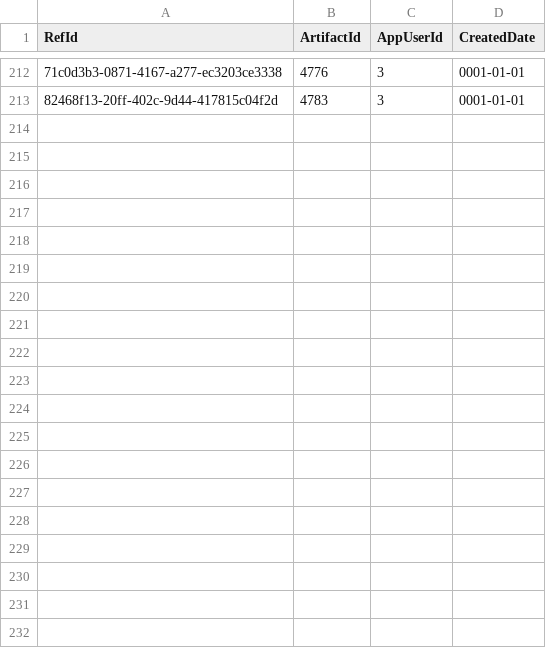
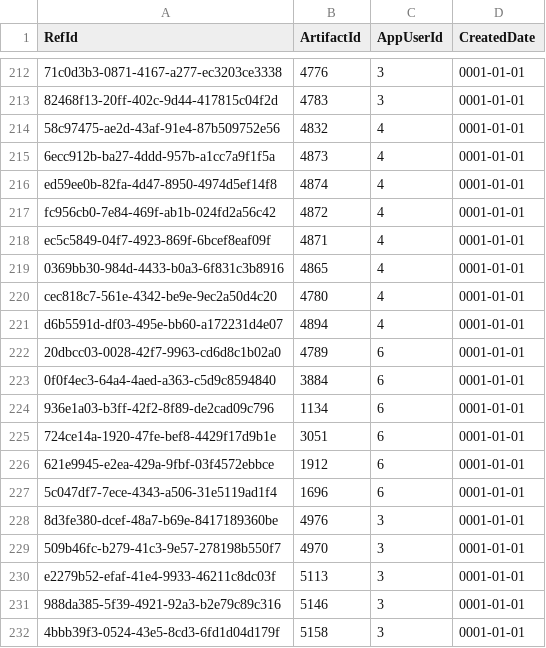
Before and after one commit to NetCoreApps/BlazorDiffusion, a CSV file: BlazorDiffusion/App_Data/seed/artifact-likes.csv, drawn as a sheet; only a part is shown, gaps mark what is left out; the diff covers the shown part only; the diff names each change by its address in the sheet, - before the commit and + after, or states it on an @@ line.

Commit message:
update data

```diff
--- a/BlazorDiffusion/App_Data/seed/artifact-likes.csv
+++ b/BlazorDiffusion/App_Data/seed/artifact-likes.csv
+row 214: 58c97475-ae2d-43af-91e4-87b509752e56 | 4832 | 4 | 0001-01-01
+row 215: 6ecc912b-ba27-4ddd-957b-a1cc7a9f1f5a | 4873 | 4 | 0001-01-01
+row 216: ed59ee0b-82fa-4d47-8950-4974d5ef14f8 | 4874 | 4 | 0001-01-01
+row 217: fc956cb0-7e84-469f-ab1b-024fd2a56c42 | 4872 | 4 | 0001-01-01
+row 218: ec5c5849-04f7-4923-869f-6bcef8eaf09f | 4871 | 4 | 0001-01-01
+row 219: 0369bb30-984d-4433-b0a3-6f831c3b8916 | 4865 | 4 | 0001-01-01
+row 220: cec818c7-561e-4342-be9e-9ec2a50d4c20 | 4780 | 4 | 0001-01-01
+row 221: d6b5591d-df03-495e-bb60-a172231d4e07 | 4894 | 4 | 0001-01-01
+row 222: 20dbcc03-0028-42f7-9963-cd6d8c1b02a0 | 4789 | 6 | 0001-01-01
+row 223: 0f0f4ec3-64a4-4aed-a363-c5d9c8594840 | 3884 | 6 | 0001-01-01
+row 224: 936e1a03-b3ff-42f2-8f89-de2cad09c796 | 1134 | 6 | 0001-01-01
+row 225: 724ce14a-1920-47fe-bef8-4429f17d9b1e | 3051 | 6 | 0001-01-01
+row 226: 621e9945-e2ea-429a-9fbf-03f4572ebbce | 1912 | 6 | 0001-01-01
+row 227: 5c047df7-7ece-4343-a506-31e5119ad1f4 | 1696 | 6 | 0001-01-01
+row 228: 8d3fe380-dcef-48a7-b69e-8417189360be | 4976 | 3 | 0001-01-01
+row 229: 509b46fc-b279-41c3-9e57-278198b550f7 | 4970 | 3 | 0001-01-01
+row 230: e2279b52-efaf-41e4-9933-46211c8dc03f | 5113 | 3 | 0001-01-01
+row 231: 988da385-5f39-4921-92a3-b2e79c89c316 | 5146 | 3 | 0001-01-01
+row 232: 4bbb39f3-0524-43e5-8cd3-6fd1d04d179f | 5158 | 3 | 0001-01-01
```
Also changed, not shown: 10 added rows elsewhere in this file, BlazorDiffusion/App_Data/seed/albums.csv, 1 other file.
